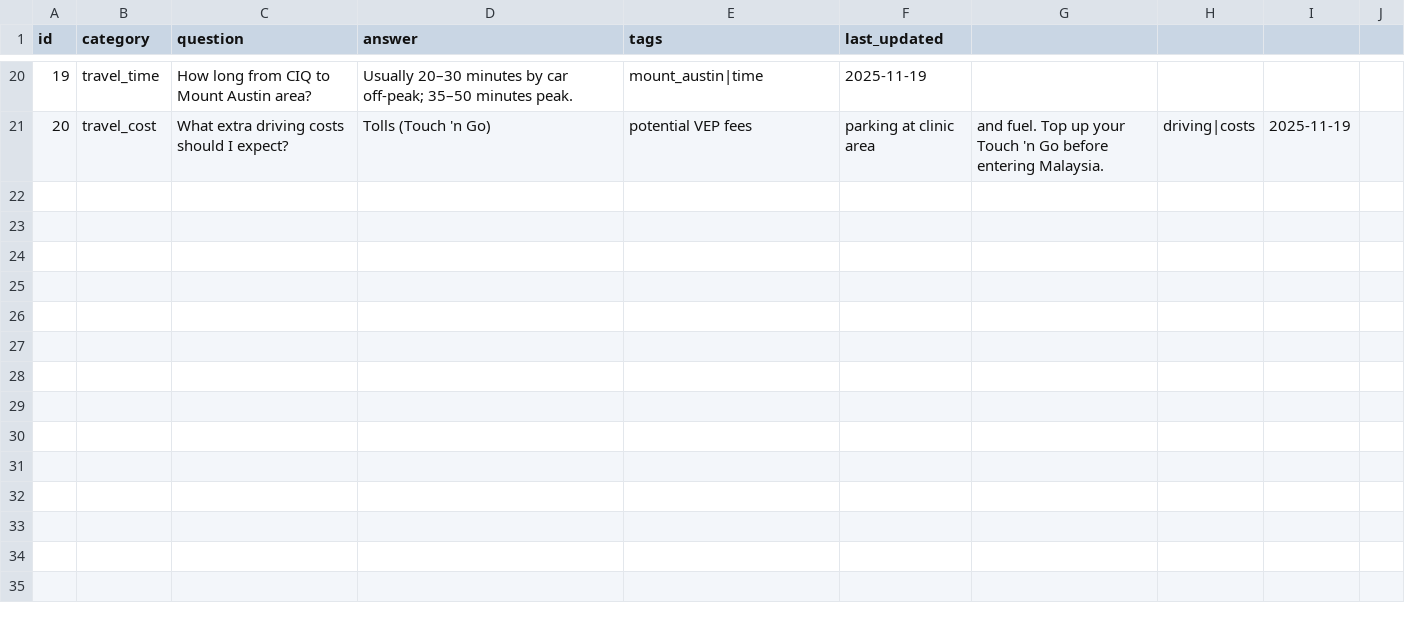
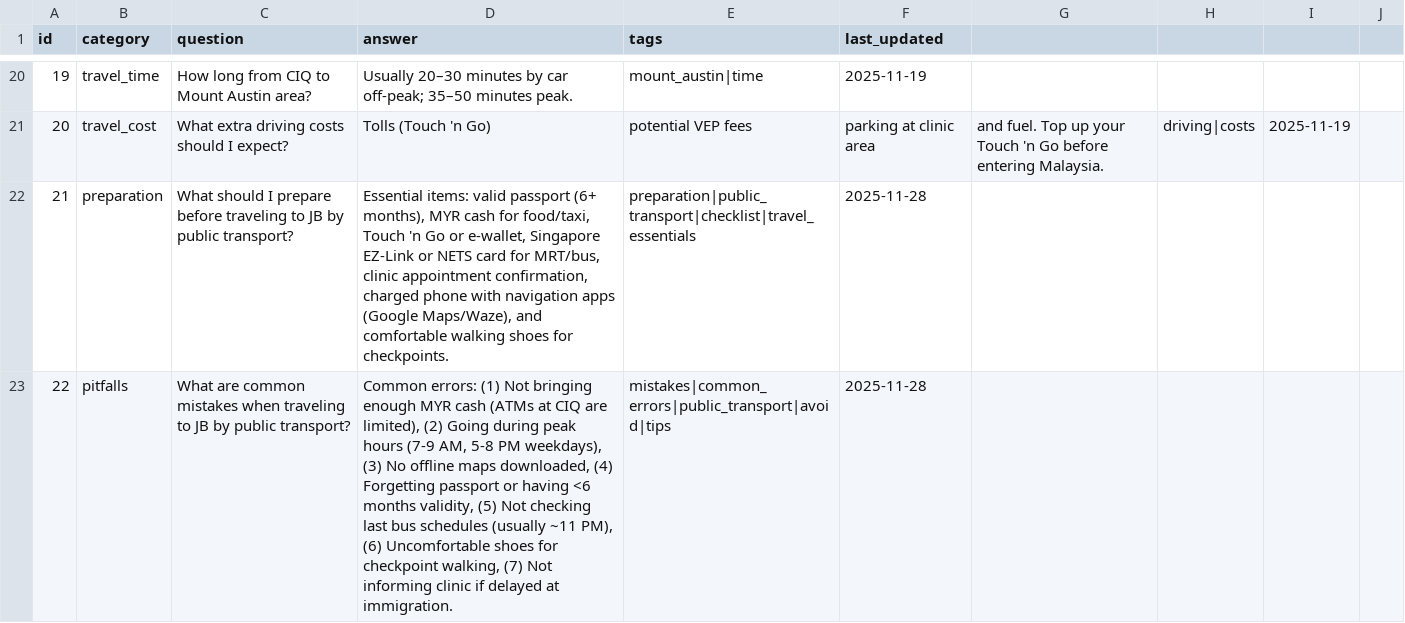
Before and after one commit to Borderless-med/AI-Back-end, a CSV file: data/travel/faq_seed.csv, drawn as a sheet; only a part is shown, gaps mark what is left out; the diff names each change by its address in the sheet, - before the commit and + after, or states it on an @@ line.

```diff
--- a/data/travel/faq_seed.csv
+++ b/data/travel/faq_seed.csv
+row 22: 21 | preparation | What should I prepare before traveling to JB by public transport? | Essential items: valid passport (6+ months), MYR cash for food/taxi, Touch 'n Go or e-wallet, Singapore EZ-Link or NETS card for MRT/bus, clinic appointment confirmation, charged phone with navigation apps (Google Maps/Waze), and comfortable walking shoes for checkpoints. | preparation|public_transport|checklist|travel_essentials | 2025-11-28
+row 23: 22 | pitfalls | What are common mistakes when traveling to JB by public transport? | Common errors: (1) Not bringing enough MYR cash (ATMs at CIQ are limited), (2) Going during peak hours (7-9 AM, 5-8 PM weekdays), (3) No offline maps downloaded, (4) Forgetting passport or having <6 months validity, (5) Not checking last bus schedules (usually ~11 PM), (6) Uncomfortable shoes for checkpoint walking, (7) Not informing clinic if delayed at immigration. | mistakes|common_errors|public_transport|avoid|tips | 2025-11-28
```
Also changed, not shown: data/travel/faq_trimmed.csv, 4 other files.
